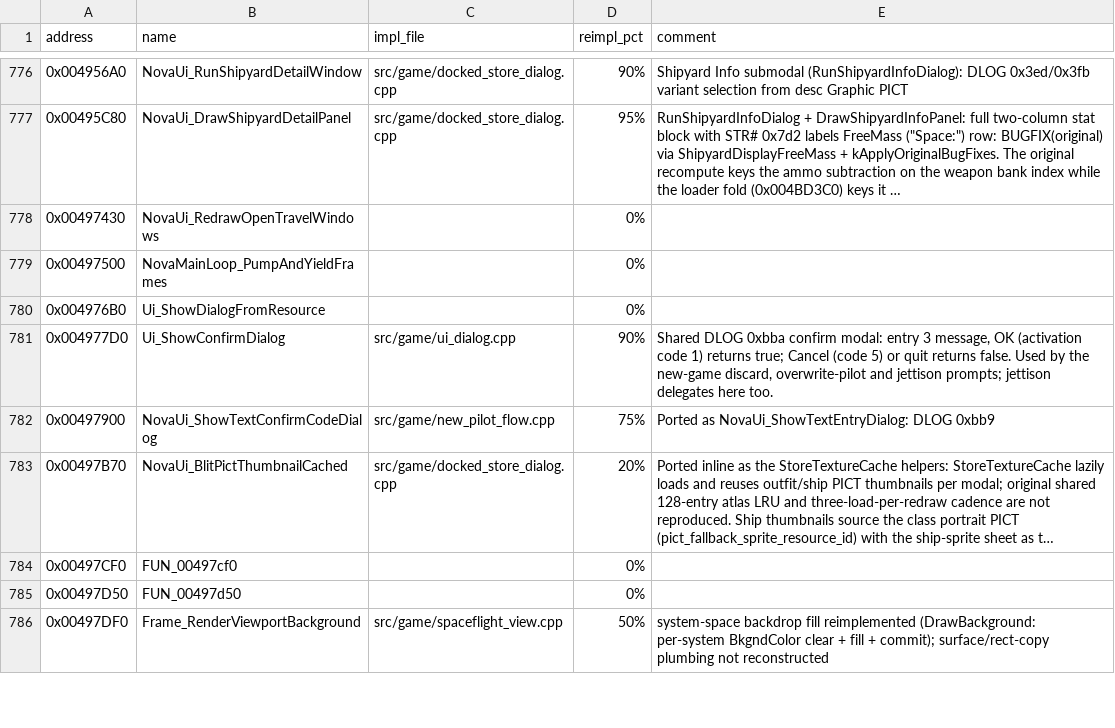
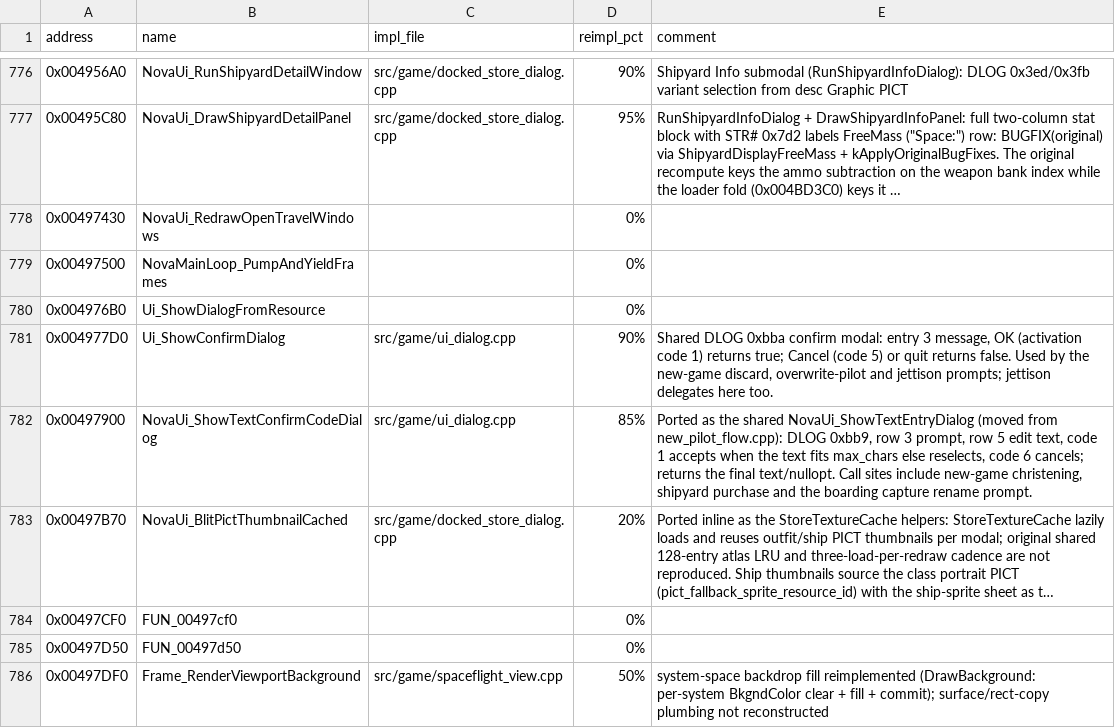
Before and after one commit to wraitii/evnova-decomp, a TSV file: decomp-progress.tsv, drawn as a sheet; only a part is shown, gaps mark what is left out; long unchanged cells end in …; the diff covers the shown part only; the diff names each change by its address in the sheet, - before the commit and + after, or states it on an @@ line.

Commit message:
feat(capture): reconstruct the player ship swap, rename dialog and hull tint
Rename Player_SwapShipWithEscort to its original symbol
Player_ReplaceShipWithCapturedHull (0x00423fa0) and reconstruct the
function field-for-field: consumed captured personality, replacement
hull init (afterburner/scoop/voice, truncated desired heading), captured
hull follower release, both flag arms, OnRetire/OnCapture ordering, and
the field-selective slot-0 rebuild with the persistent-bank loadout merge.

Wire the boarding window's 'Use As My Ship' arm (0x00482940) to the
STR# 0x7d2 0x77 rename prompt and STR# 0x7d2 0x7a cancel overlay, then
HudRenderer::Install; the shared text-entry modal (NovaUi_ShowTextEntry-
Dialog, 0x00497900) moves from new_pilot_flow.cpp to ui_dialog.cpp.

Resolve and consume hull tint: add NovaShip_ResolveTintColor
(0x0046e470), the ModType-43 outfit paint decode (0x00427770), and the
SDL color-mod draw path (approximation, additive overflow documented).
Share NovaShip_ApplyInherentGovernmentVoice with the boarding reset.

```diff
--- a/decomp-progress.tsv
+++ b/decomp-progress.tsv
-C782 (impl_file): src/game/new_pilot_flow.cpp
+C782 (impl_file): src/game/ui_dialog.cpp
-D782 (reimpl_pct): 75%
+D782 (reimpl_pct): 85%
-E782 (comment): Ported as NovaUi_ShowTextEntryDialog: DLOG 0xbb9
+E782 (comment): Ported as the shared NovaUi_ShowTextEntryDialog (moved from new_pilot_flow.cpp): DLOG 0xbb9, row 3 prompt, row 5 edit text, code 1 accepts when the text fits max_chars else reselects, code 6 cancels; returns the final text/nullopt. Call sites include new-game christening, shipyard purchase and the boarding capture rename prompt.
```
Also changed, not shown: 13 edited cells elsewhere in this file, 21 other files.
